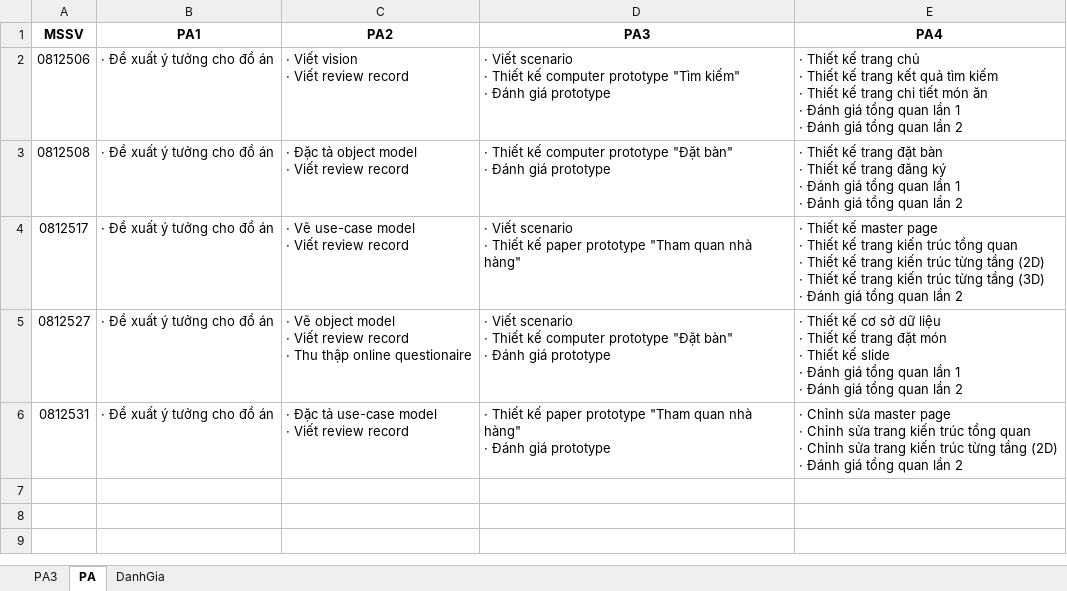
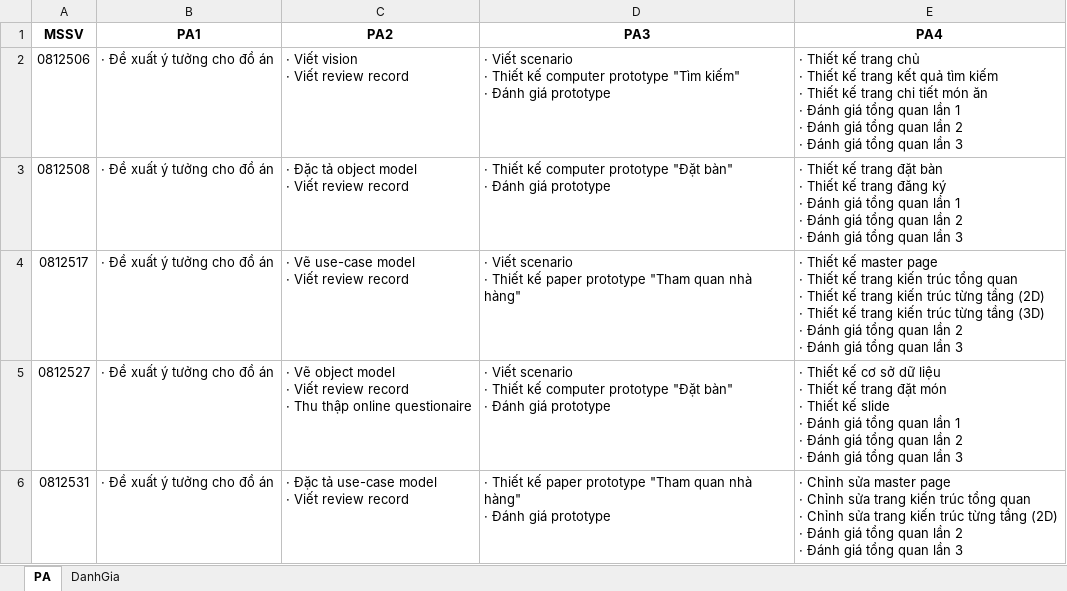
Before and after one commit to wycon/tkgd2008, an Excel workbook: Tasks.xlsx, sheet PA, drawn as a sheet; values as stored, in another font and other column widths than the file's, no borders; ↵ is a line break in a cell; the diff names each change by its address in the sheet, - before the commit and + after, or states it on an @@ line.

Commit message:
Đánh giá lần 3.

```diff
--- a/Tasks.xlsx (sheet PA)
+++ b/Tasks.xlsx (sheet PA)
-sheet tab: PA3
-E2 (PA4): …lần 2
+E2 (PA4): …lần 2 ↵ · Đánh giá tổng quan lần 3
-E3 (PA4): …lần 2
+E3 (PA4): …lần 2 ↵ · Đánh giá tổng quan lần 3
-E4 (PA4): …lần 2
+E4 (PA4): …lần 2 ↵ · Đánh giá tổng quan lần 3
-E5 (PA4): …lần 2
+E5 (PA4): …lần 2 ↵ · Đánh giá tổng quan lần 3
-E6 (PA4): …lần 2
+E6 (PA4): …lần 2 ↵ · Đánh giá tổng quan lần 3
```
Also changed, not shown: 1 other file.
